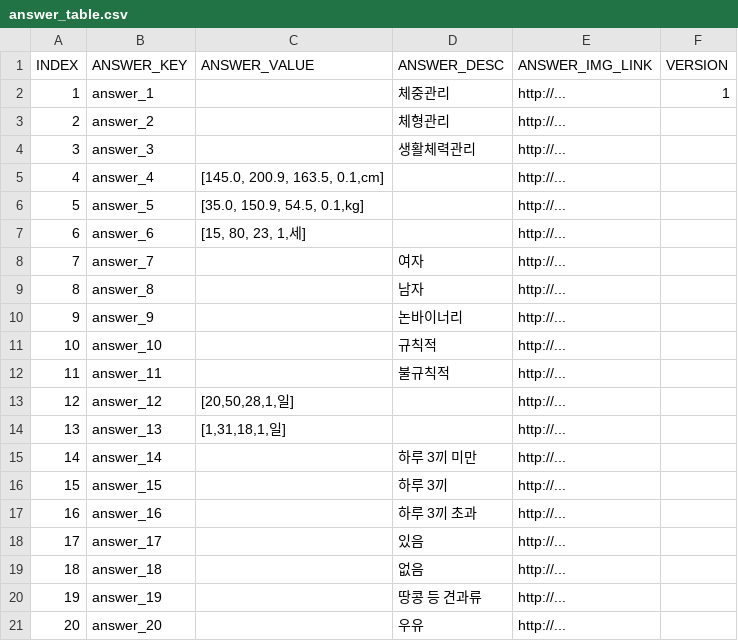
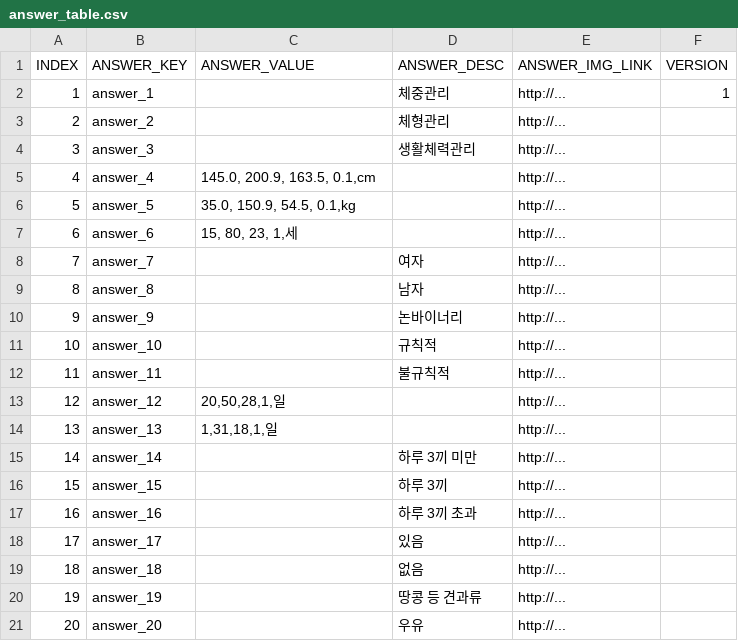
Before and after one commit to qkrtnfks128/flutterChart, a CSV file: assets/csv/answer_table.csv, drawn as a sheet; only a part is shown.

```diff
--- a/assets/csv/answer_table.csv
+++ b/assets/csv/answer_table.csv
@@ -4,5 +4,5 @@ INDEX,ANSWER_KEY,ANSWER_VALUE,ANSWER_DESC,ANSWER_IMG_LINK,VERSION
 3,answer_3,,생활체력관리,http://...,
-4,answer_4,"[145.0, 200.9, 163.5, 0.1,cm]",,http://...,
-5,answer_5,"[35.0, 150.9, 54.5, 0.1,kg]",,http://...,
-6,answer_6,"[15, 80, 23, 1,세]",,http://...,
+4,answer_4,"145.0, 200.9, 163.5, 0.1,cm",,http://...,
+5,answer_5,"35.0, 150.9, 54.5, 0.1,kg",,http://...,
+6,answer_6,"15, 80, 23, 1,세",,http://...,
 7,answer_7,,여자,http://...,
@@ -12,4 +12,4 @@ INDEX,ANSWER_KEY,ANSWER_VALUE,ANSWER_DESC,ANSWER_IMG_LINK,VERSION
 11,answer_11,,불규칙적,http://...,
-12,answer_12,"[20,50,28,1,일]",,http://...,
-13,answer_13,"[1,31,18,1,일]",,http://...,
+12,answer_12,"20,50,28,1,일",,http://...,
+13,answer_13,"1,31,18,1,일",,http://...,
 14,answer_14,,하루 3끼 미만,http://...,
```
Also changed, not shown: 1 other file.
